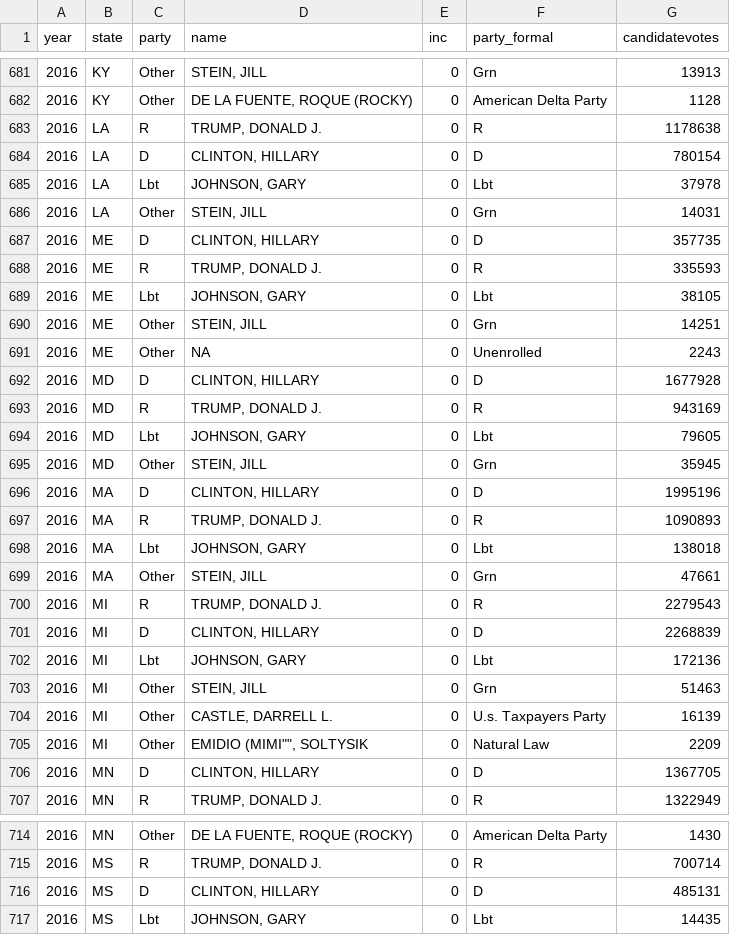
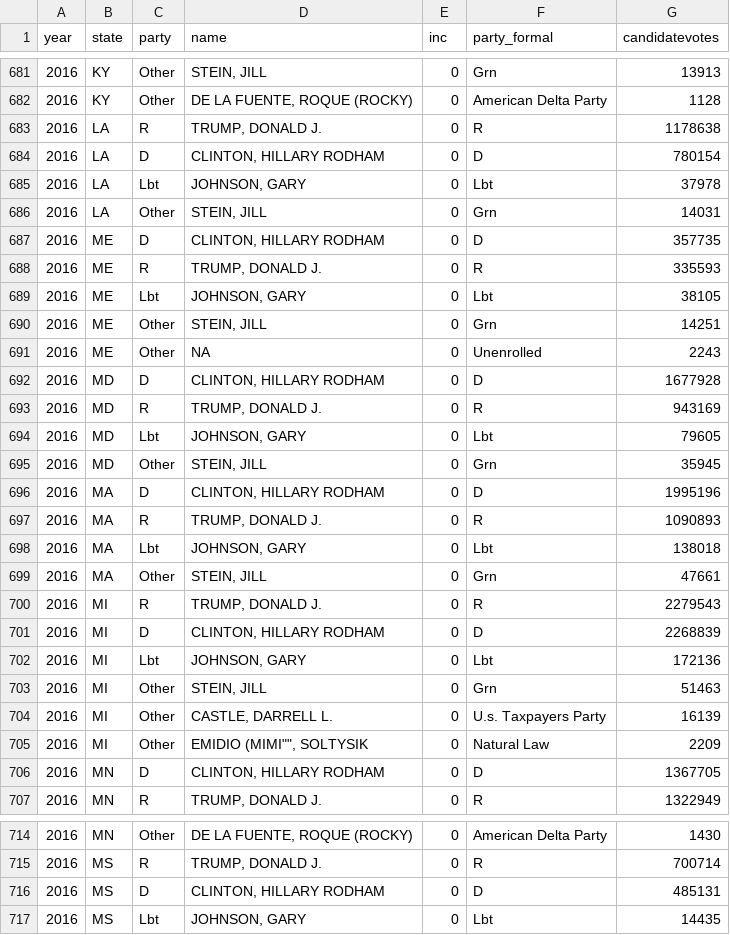
Before and after one commit to kuriwaki/cces_candidates, a CSV file: data/intermediate/2008-2024_pres.csv, drawn as a sheet; only a part is shown, gaps mark what is left out; the diff covers the shown part only.

Commit message:
Standardize clinton name

```diff
--- a/data/intermediate/2008-2024_pres.csv
+++ b/data/intermediate/2008-2024_pres.csv
@@ -683,6 +683,6 @@ year,state,party,name,inc,party_formal,candidatevotes
 2016,LA,R,"TRUMP, DONALD J.",0,R,1178638
-2016,LA,D,"CLINTON, HILLARY",0,D,780154
+2016,LA,D,"CLINTON, HILLARY RODHAM",0,D,780154
 2016,LA,Lbt,"JOHNSON, GARY",0,Lbt,37978
 2016,LA,Other,"STEIN, JILL",0,Grn,14031
-2016,ME,D,"CLINTON, HILLARY",0,D,357735
+2016,ME,D,"CLINTON, HILLARY RODHAM",0,D,357735
 2016,ME,R,"TRUMP, DONALD J.",0,R,335593
@@ -691,3 +691,3 @@ year,state,party,name,inc,party_formal,candidatevotes
 2016,ME,Other,NA,0,Unenrolled,2243
-2016,MD,D,"CLINTON, HILLARY",0,D,1677928
+2016,MD,D,"CLINTON, HILLARY RODHAM",0,D,1677928
 2016,MD,R,"TRUMP, DONALD J.",0,R,943169
@@ -695,3 +695,3 @@ year,state,party,name,inc,party_formal,candidatevotes
 2016,MD,Other,"STEIN, JILL",0,Grn,35945
-2016,MA,D,"CLINTON, HILLARY",0,D,1995196
+2016,MA,D,"CLINTON, HILLARY RODHAM",0,D,1995196
 2016,MA,R,"TRUMP, DONALD J.",0,R,1090893
@@ -700,3 +700,3 @@ year,state,party,name,inc,party_formal,candidatevotes
 2016,MI,R,"TRUMP, DONALD J.",0,R,2279543
-2016,MI,D,"CLINTON, HILLARY",0,D,2268839
+2016,MI,D,"CLINTON, HILLARY RODHAM",0,D,2268839
 2016,MI,Lbt,"JOHNSON, GARY",0,Lbt,172136
@@ -705,3 +705,3 @@ year,state,party,name,inc,party_formal,candidatevotes
 2016,MI,Other,"EMIDIO (MIMI"""", SOLTYSIK",0,Natural Law,2209
-2016,MN,D,"CLINTON, HILLARY",0,D,1367705
+2016,MN,D,"CLINTON, HILLARY RODHAM",0,D,1367705
 2016,MN,R,"TRUMP, DONALD J.",0,R,1322949
@@ -715,3 +715,3 @@ year,state,party,name,inc,party_formal,candidatevotes
 2016,MS,R,"TRUMP, DONALD J.",0,R,700714
-2016,MS,D,"CLINTON, HILLARY",0,D,485131
+2016,MS,D,"CLINTON, HILLARY RODHAM",0,D,485131
 2016,MS,Lbt,"JOHNSON, GARY",0,Lbt,14435
```
Also changed, not shown: 44 edited cells elsewhere in this file, 1 other file.
